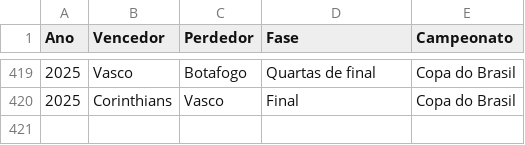
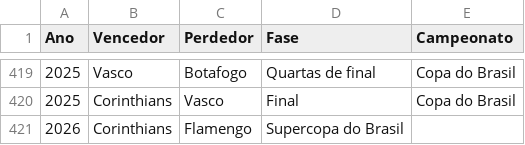
Before and after one commit to doriedson-1/REFB, a CSV file: Base_de_dados/Mata-mata/confrontos.csv, drawn as a sheet; only a part is shown, gaps mark what is left out.

Commit message:
.Att bd

```diff
--- a/Base_de_dados/Mata-mata/confrontos.csv
+++ b/Base_de_dados/Mata-mata/confrontos.csv
@@ -420 +420,2 @@ Ano,Vencedor,Perdedor,Fase,Campeonato
 2025,Corinthians,Vasco,Final,Copa do Brasil
+2026,Corinthians,Flamengo,Supercopa do Brasil
```
